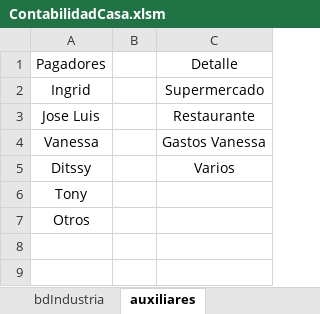
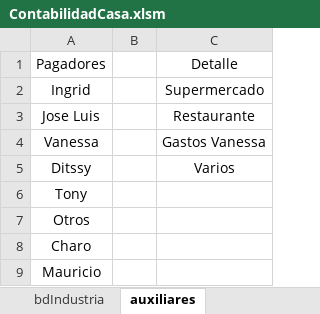
Before and after one commit to jolufepa/contabilidadaCasa, an Excel workbook: ContabilidadCasa.xlsm, sheet auxiliares, drawn as a sheet; values as stored, in another font and other column widths than the file's, no borders; table styles not drawn; the diff names each change by its address in the sheet, - before the commit and + after, or states it on an @@ line.

```diff
--- a/ContabilidadCasa.xlsm (sheet auxiliares)
+++ b/ContabilidadCasa.xlsm (sheet auxiliares)
+row 8: Charo
+row 9: Mauricio
```
Also changed, not shown: sheet bdDiarios.
